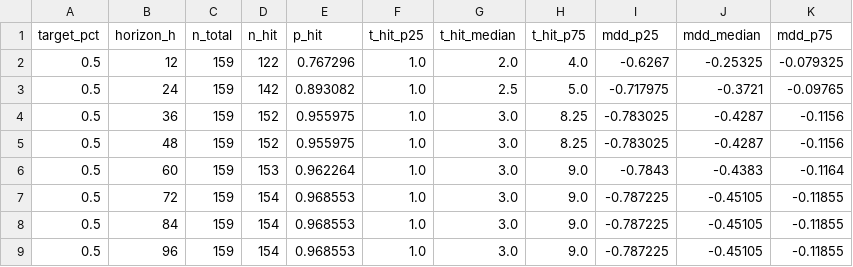
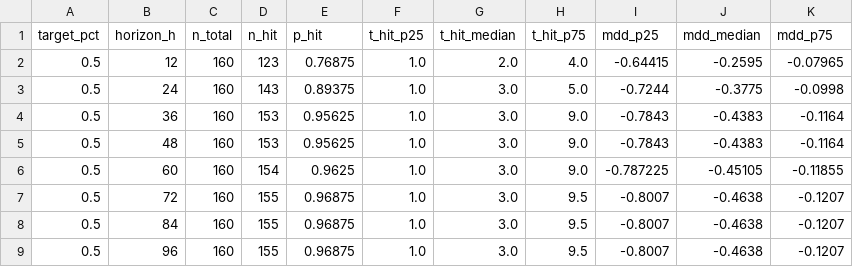
Before and after one commit to myslostelfgaming-collab/crypto-deployment-signal, a CSV file: data/forecast/baseline_probs_v1.csv, drawn as a sheet; only a part is shown; the diff covers the shown part only.

```diff
--- a/data/forecast/baseline_probs_v1.csv
+++ b/data/forecast/baseline_probs_v1.csv
@@ -1,9 +1,9 @@
 target_pct,horizon_h,n_total,n_hit,p_hit,t_hit_p25,t_hit_median,t_hit_p75,mdd_p25,mdd_median,mdd_p75
-0.5,12,159,122,0.767296,1.0,2.0,4.0,-0.6267,-0.25325,-0.079325
-0.5,24,159,142,0.893082,1.0,2.5,5.0,-0.717975,-0.3721,-0.09765
-0.5,36,159,152,0.955975,1.0,3.0,8.25,-0.783025,-0.4287,-0.1156
-0.5,48,159,152,0.955975,1.0,3.0,8.25,-0.783025,-0.4287,-0.1156
-0.5,60,159,153,0.962264,1.0,3.0,9.0,-0.7843,-0.4383,-0.1164
-0.5,72,159,154,0.968553,1.0,3.0,9.0,-0.787225,-0.45105,-0.11855
-0.5,84,159,154,0.968553,1.0,3.0,9.0,-0.787225,-0.45105,-0.11855
-0.5,96,159,154,0.968553,1.0,3.0,9.0,-0.787225,-0.45105,-0.11855
+0.5,12,160,123,0.76875,1.0,2.0,4.0,-0.64415,-0.2595,-0.07965
+0.5,24,160,143,0.89375,1.0,3.0,5.0,-0.7244,-0.3775,-0.0998
+0.5,36,160,153,0.95625,1.0,3.0,9.0,-0.7843,-0.4383,-0.1164
+0.5,48,160,153,0.95625,1.0,3.0,9.0,-0.7843,-0.4383,-0.1164
+0.5,60,160,154,0.9625,1.0,3.0,9.0,-0.787225,-0.45105,-0.11855
+0.5,72,160,155,0.96875,1.0,3.0,9.5,-0.8007,-0.4638,-0.1207
+0.5,84,160,155,0.96875,1.0,3.0,9.5,-0.8007,-0.4638,-0.1207
+0.5,96,160,155,0.96875,1.0,3.0,9.5,-0.8007,-0.4638,-0.1207
```
Also changed, not shown: 79 edited cells elsewhere in this file, data/history/index.csv, data/labels/labels_v1.csv, 4 other files.
